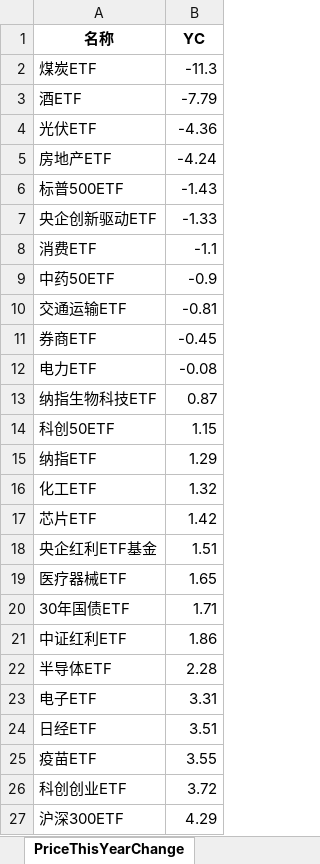
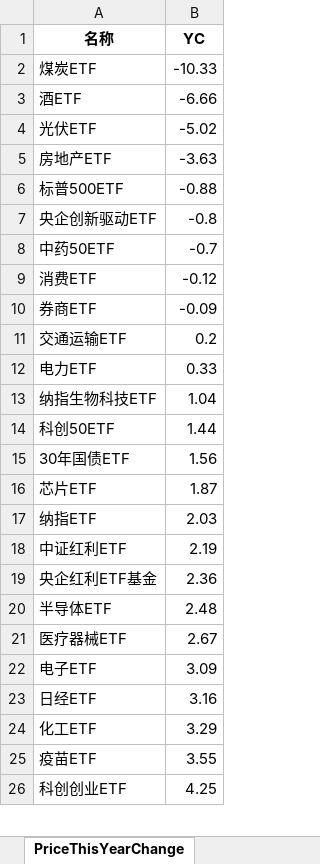
Before and after one commit to digital-era/AIPEMarketDashboard, an Excel workbook: AIPEMarketData.xlsx, sheet PriceThisYearChange, drawn as a sheet; only a part is shown; values as stored, in another font and other column widths than the file's, no borders; removed rows and columns are numbered as before the commit, all else as after; the diff covers the shown part only; the diff names each change by its address in the sheet, - before the commit and + after, or states it on an @@ line.

```diff
--- a/AIPEMarketData.xlsx (sheet PriceThisYearChange)
+++ b/AIPEMarketData.xlsx (sheet PriceThisYearChange)
-B2 (YC): -11.3
+B2 (YC): -10.33
-B3 (YC): -7.79
+B3 (YC): -6.66
-B4 (YC): -4.36
+B4 (YC): -5.02
-B5 (YC): -4.24
+B5 (YC): -3.63
-B6 (YC): -1.43
+B6 (YC): -0.88
-B7 (YC): -1.33
+B7 (YC): -0.8
-row 8: 消费ETF | -1.1
-B8 (YC): -0.9
+B8 (YC): -0.7
-row 10: 交通运输ETF | -0.81
+row 9: 消费ETF | -0.12
-B10 (YC): -0.45
+B10 (YC): -0.09
+row 11: 交通运输ETF | 0.2
-B12 (YC): -0.08
+B12 (YC): 0.33
-B13 (YC): 0.87
+B13 (YC): 1.04
-B14 (YC): 1.15
+B14 (YC): 1.44
-row 15: 纳指ETF | 1.29
-row 16: 化工ETF | 1.32
-row 17: 芯片ETF | 1.42
-row 18: 央企红利ETF基金 | 1.51
-row 19: 医疗器械ETF | 1.65
-B15 (YC): 1.71
+B15 (YC): 1.56
+row 16: 芯片ETF | 1.87
+row 17: 纳指ETF | 2.03
-B18 (YC): 1.86
+B18 (YC): 2.19
+row 19: 央企红利ETF基金 | 2.36
-B20 (YC): 2.28
+B20 (YC): 2.48
+row 21: 医疗器械ETF | 2.67
-B22 (YC): 3.31
+B22 (YC): 3.09
-B23 (YC): 3.51
+B23 (YC): 3.16
+row 24: 化工ETF | 3.29
-B26 (YC): 3.72
+B26 (YC): 4.25
-row 27: 沪深300ETF | 4.29
```
Also changed, not shown: 11 added rows, 10 removed rows and 24 edited cells elsewhere in this sheet, sheet DistributeHotIndustry, sheet PriceChangeFrom2021, sheet ShareChangeFrom2021, sheet TopStockIn5DaysMainFund, sheet ShareThisYearChange, sheet ARGroup, 7 more sheets, 1 other file.
